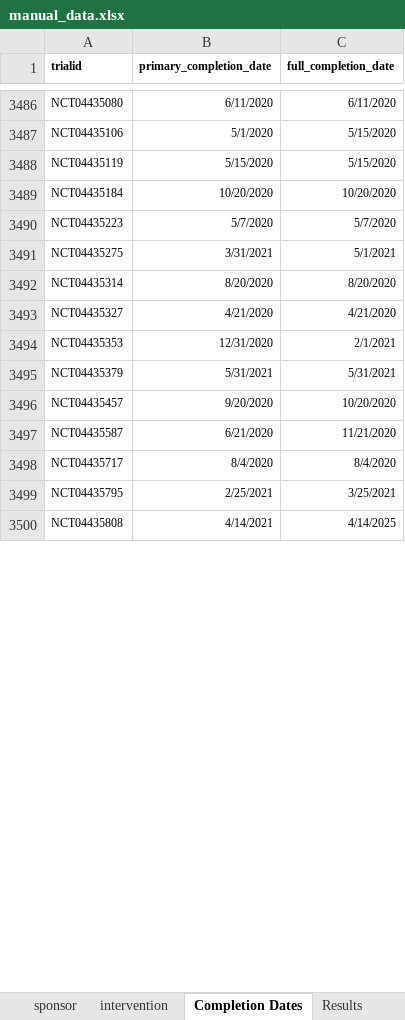
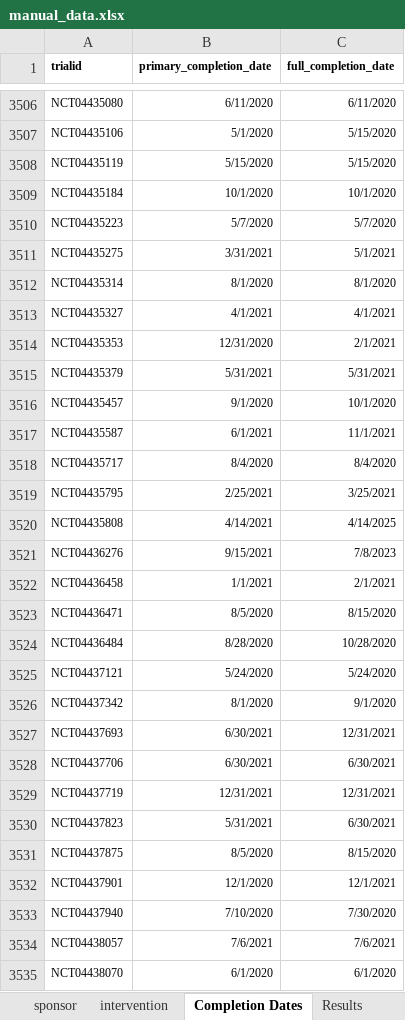
Before and after one commit to ebmdatalab/covid_trials_tracker-covid, an Excel workbook: notebooks/manual_data.xlsx, sheet Completion Dates, drawn as a sheet; only a part is shown, gaps mark what is left out; values as stored, in another font and other column widths than the file's, no borders; addresses are those after the commit; the diff covers the shown part only; the diff names each change by its address in the sheet, - before the commit and + after, or states it on an @@ line.

```diff
--- a/notebooks/manual_data.xlsx (sheet Completion Dates)
+++ b/notebooks/manual_data.xlsx (sheet Completion Dates)
-B3509 (primary_completion_date): 10/20/2020
+B3509 (primary_completion_date): 10/1/2020
-C3509 (full_completion_date): 10/20/2020
+C3509 (full_completion_date): 10/1/2020
-B3512 (primary_completion_date): 8/20/2020
+B3512 (primary_completion_date): 8/1/2020
-C3512 (full_completion_date): 8/20/2020
+C3512 (full_completion_date): 8/1/2020
-B3513 (primary_completion_date): 4/21/2020
+B3513 (primary_completion_date): 4/1/2021
-C3513 (full_completion_date): 4/21/2020
+C3513 (full_completion_date): 4/1/2021
-B3516 (primary_completion_date): 9/20/2020
+B3516 (primary_completion_date): 9/1/2020
-C3516 (full_completion_date): 10/20/2020
+C3516 (full_completion_date): 10/1/2020
-B3517 (primary_completion_date): 6/21/2020
+B3517 (primary_completion_date): 6/1/2021
-C3517 (full_completion_date): 11/21/2020
+C3517 (full_completion_date): 11/1/2021
+row 3521: NCT04436276 | 9/15/2021 | 7/8/2023
+row 3522: NCT04436458 | 1/1/2021 | 2/1/2021
+row 3523: NCT04436471 | 8/5/2020 | 8/15/2020
+row 3524: NCT04436484 | 8/28/2020 | 10/28/2020
+row 3525: NCT04437121 | 5/24/2020 | 5/24/2020
+row 3526: NCT04437342 | 8/1/2020 | 9/1/2020
+row 3527: NCT04437693 | 6/30/2021 | 12/31/2021
+row 3528: NCT04437706 | 6/30/2021 | 6/30/2021
+row 3529: NCT04437719 | 12/31/2021 | 12/31/2021
+row 3530: NCT04437823 | 5/31/2021 | 6/30/2021
+row 3531: NCT04437875 | 8/5/2020 | 8/15/2020
+row 3532: NCT04437901 | 12/1/2020 | 12/1/2021
+row 3533: NCT04437940 | 7/10/2020 | 7/30/2020
+row 3534: NCT04438057 | 7/6/2021 | 7/6/2021
+row 3535: NCT04438070 | 6/1/2020 | 6/1/2020
```
Also changed, not shown: 121 added rows and 1234 edited cells elsewhere in this sheet, sheet intervention, sheet sponsor, sheet cross registrations, sheet Results, 24 other files.
